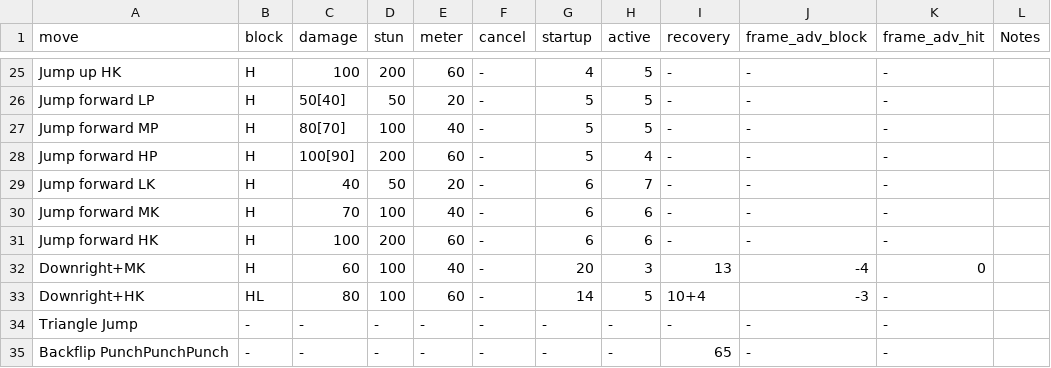
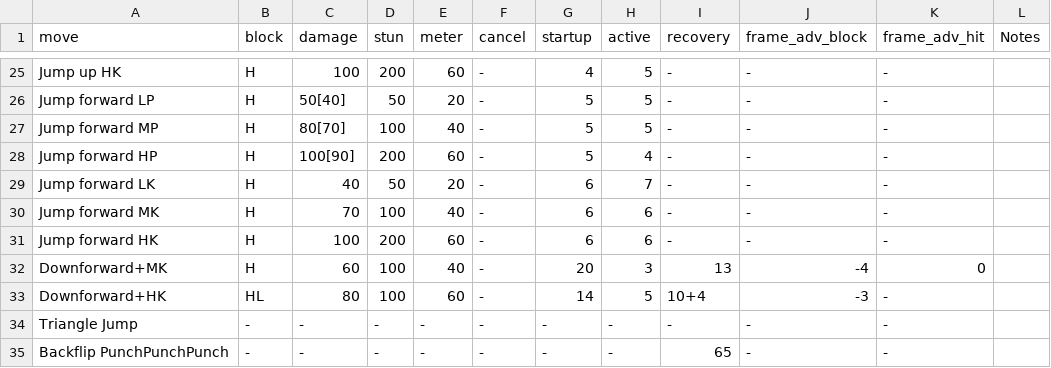
Before and after one commit to rolosworld/WAMO, a CSV file: SSF4AE/frame_data/vega.csv, drawn as a sheet; only a part is shown, gaps mark what is left out.

```diff
--- a/SSF4AE/frame_data/vega.csv
+++ b/SSF4AE/frame_data/vega.csv
@@ -31,4 +31,4 @@ move,block,damage,stun,meter,cancel,startup,active,recovery,frame_adv_block,fram
 "Jump forward HK",H,100,200,60,-,6,6,-,-,-,,
-Downright+MK,H,60,100,40,-,20,3,13,-4,0,,
-Downright+HK,HL,80,100,60,-,14,5,10+4,-3,-,,
+Downforward+MK,H,60,100,40,-,20,3,13,-4,0,,
+Downforward+HK,HL,80,100,60,-,14,5,10+4,-3,-,,
 "Triangle Jump",-,-,-,-,-,-,-,-,-,-,,
```
Also changed, not shown: SSF4AE/frame_data/chunli.csv, SSF4AE/frame_data/dhalsim.csv, 11 other files.
